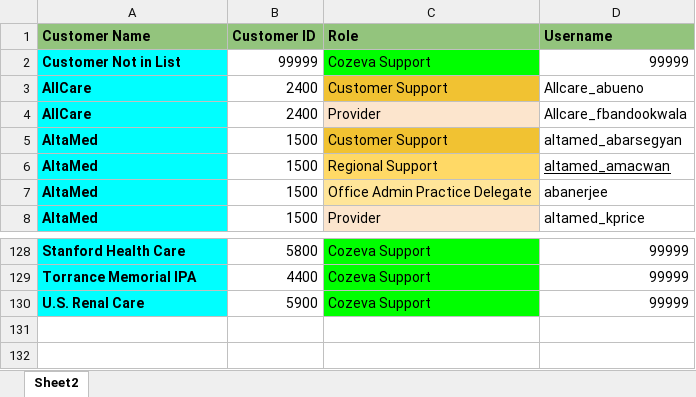
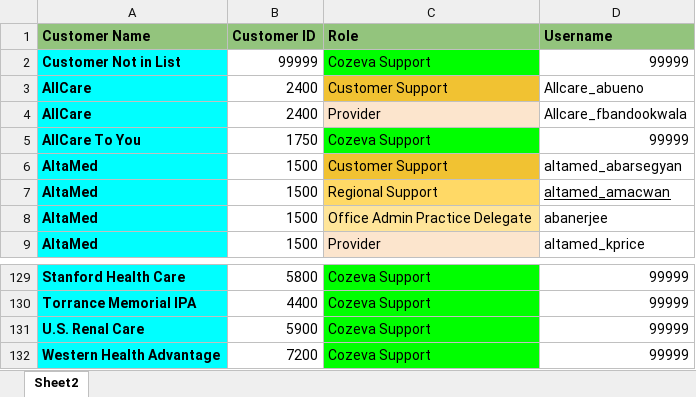
Before and after one commit to CozevaQA/Release-Team-Verification-Suite, an Excel workbook: assets/CustomerDB.xlsx, sheet Sheet2, drawn as a sheet; only a part is shown, gaps mark what is left out; values as stored, in another font and other column widths than the file's, no borders; the diff names each change by its address in the sheet, - before the commit and + after, or states it on an @@ line.

```diff
--- a/assets/CustomerDB.xlsx (sheet Sheet2)
+++ b/assets/CustomerDB.xlsx (sheet Sheet2)
+row 5: AllCare To You | 1750 | Cozeva Support | 99999
+row 132: Western Health Advantage | 7200 | Cozeva Support | 99999
```
Also changed, not shown: assets/profile_info.xlsx, 18 other files.
